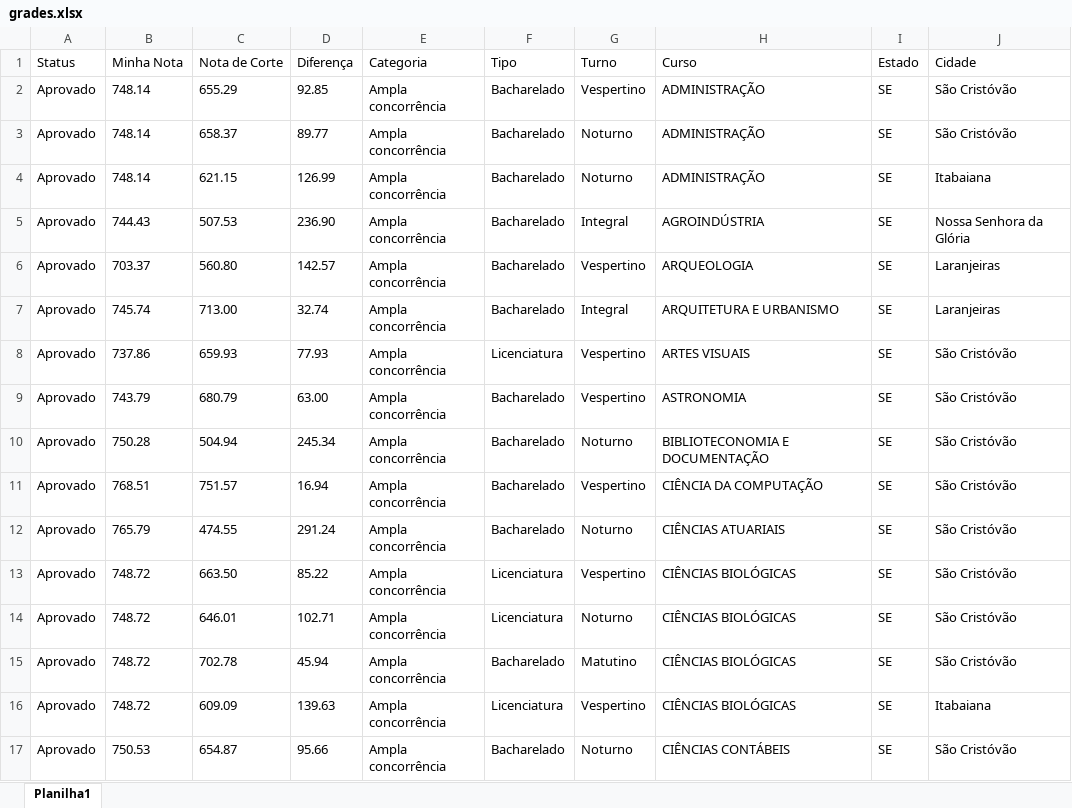
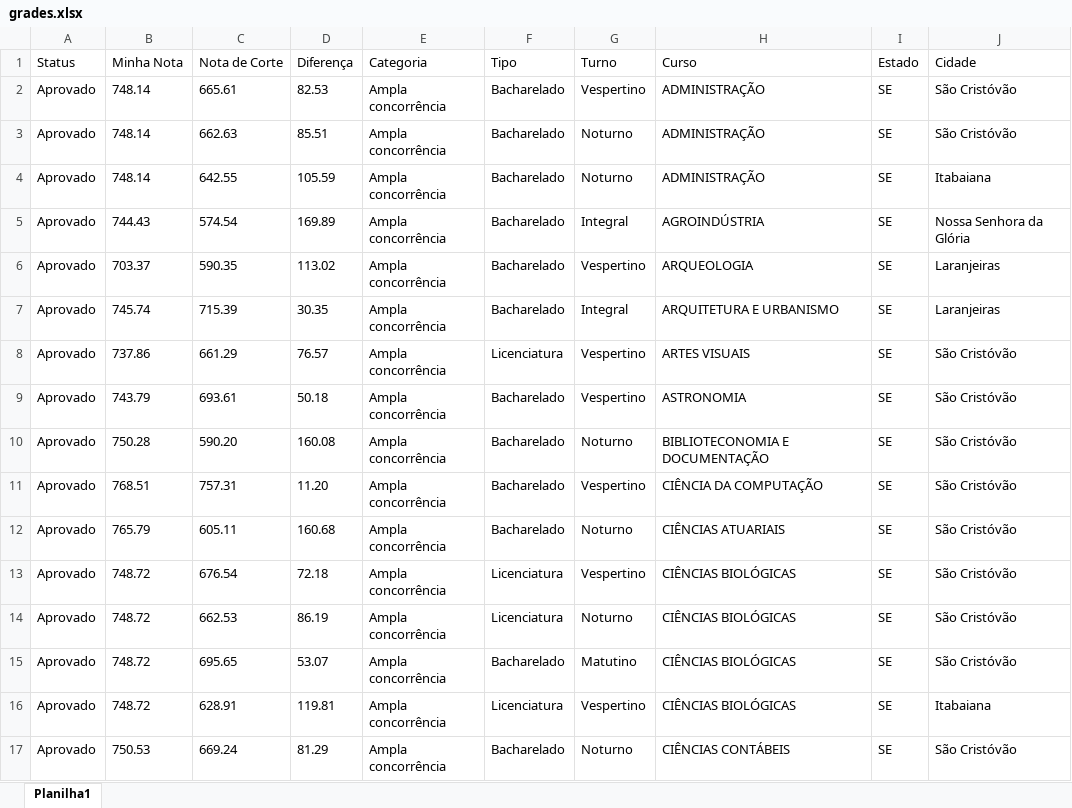
Before and after one commit to joaoguilhermess/Projeto-Cursos, an Excel workbook: grades.xlsx, sheet Planilha1, drawn as a sheet; only a part is shown; values as stored, in another font and other column widths than the file's, no borders; the diff covers the shown part only; the diff names each change by its address in the sheet, - before the commit and + after, or states it on an @@ line.

```diff
--- a/grades.xlsx (sheet Planilha1)
+++ b/grades.xlsx (sheet Planilha1)
-C2 (Nota de Corte): 655.29
+C2 (Nota de Corte): 665.61
-D2 (Diferença): 92.85
+D2 (Diferença): 82.53
-C3 (Nota de Corte): 658.37
+C3 (Nota de Corte): 662.63
-D3 (Diferença): 89.77
+D3 (Diferença): 85.51
-C4 (Nota de Corte): 621.15
+C4 (Nota de Corte): 642.55
-D4 (Diferença): 126.99
+D4 (Diferença): 105.59
-C5 (Nota de Corte): 507.53
+C5 (Nota de Corte): 574.54
-D5 (Diferença): 236.90
+D5 (Diferença): 169.89
-C6 (Nota de Corte): 560.80
+C6 (Nota de Corte): 590.35
-D6 (Diferença): 142.57
+D6 (Diferença): 113.02
-C7 (Nota de Corte): 713.00
+C7 (Nota de Corte): 715.39
-D7 (Diferença): 32.74
+D7 (Diferença): 30.35
-C8 (Nota de Corte): 659.93
+C8 (Nota de Corte): 661.29
-D8 (Diferença): 77.93
+D8 (Diferença): 76.57
-C9 (Nota de Corte): 680.79
+C9 (Nota de Corte): 693.61
-D9 (Diferença): 63.00
+D9 (Diferença): 50.18
-C10 (Nota de Corte): 504.94
+C10 (Nota de Corte): 590.20
-D10 (Diferença): 245.34
+D10 (Diferença): 160.08
-C11 (Nota de Corte): 751.57
+C11 (Nota de Corte): 757.31
-D11 (Diferença): 16.94
+D11 (Diferença): 11.20
-C12 (Nota de Corte): 474.55
+C12 (Nota de Corte): 605.11
-D12 (Diferença): 291.24
+D12 (Diferença): 160.68
-C13 (Nota de Corte): 663.50
+C13 (Nota de Corte): 676.54
-D13 (Diferença): 85.22
+D13 (Diferença): 72.18
-C14 (Nota de Corte): 646.01
+C14 (Nota de Corte): 662.53
-D14 (Diferença): 102.71
+D14 (Diferença): 86.19
-C15 (Nota de Corte): 702.78
+C15 (Nota de Corte): 695.65
-D15 (Diferença): 45.94
+D15 (Diferença): 53.07
-C16 (Nota de Corte): 609.09
+C16 (Nota de Corte): 628.91
-D16 (Diferença): 139.63
+D16 (Diferença): 119.81
-C17 (Nota de Corte): 654.87
+C17 (Nota de Corte): 669.24
-D17 (Diferença): 95.66
+D17 (Diferença): 81.29
```
Also changed, not shown: 1 added row, 1 removed row and 180 edited cells elsewhere in this sheet, 2 other files.
